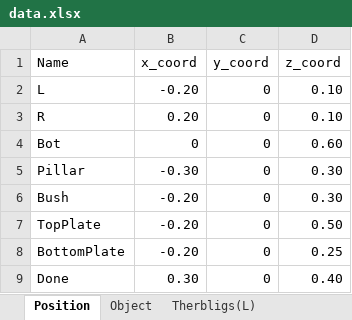
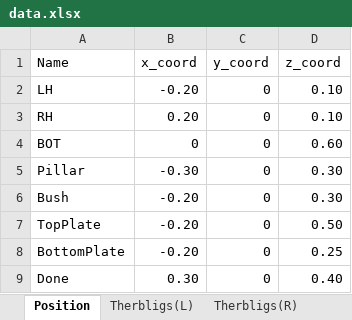
Before and after one commit to yuyulu1221/HRC_taskAlloc_w.TB_w.AR, an Excel workbook: data.xlsx, sheet Position, drawn as a sheet; values as stored, in another font and other column widths than the file's, no borders; the diff names each change by its address in the sheet, - before the commit and + after, or states it on an @@ line.

```diff
--- a/data.xlsx (sheet Position)
+++ b/data.xlsx (sheet Position)
-sheet tab: Object
-A2 (Name): L
+A2 (Name): LH
-A3 (Name): R
+A3 (Name): RH
-A4 (Name): Bot
+A4 (Name): BOT
```
Also changed, not shown: sheet Therbligs(R), sheet Therbligs(L), other sheet tabs, 6 other files.
